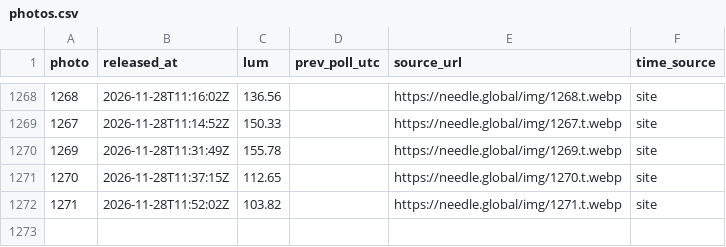
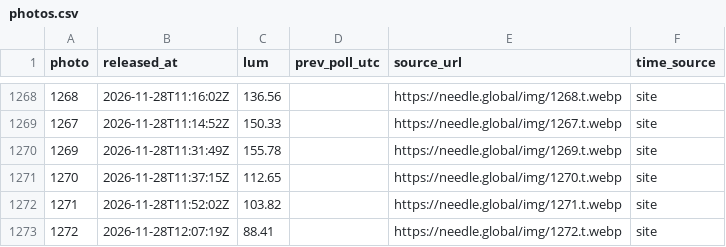
Before and after one commit to jzhang7123-design/needle-watch, a CSV file: data/photos.csv, drawn as a sheet; only a part is shown, gaps mark what is left out.

Commit message:
watch: update photo log

```diff
--- a/data/photos.csv
+++ b/data/photos.csv
@@ -1272 +1272,2 @@ photo,released_at,lum,prev_poll_utc,source_url,time_source
 1271,2026-11-28T11:52:02Z,103.82,,https://needle.global/img/1271.t.webp,site
+1272,2026-11-28T12:07:19Z,88.41,,https://needle.global/img/1272.t.webp,site
```
Also changed, not shown: 1 other file.
